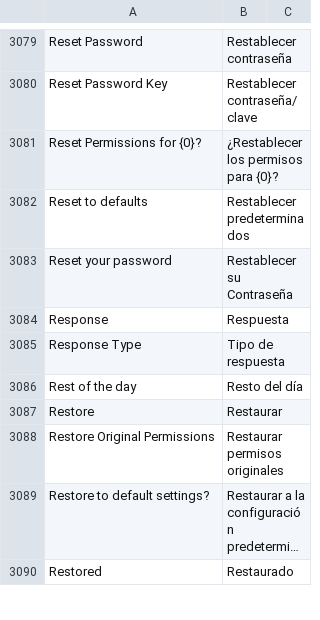
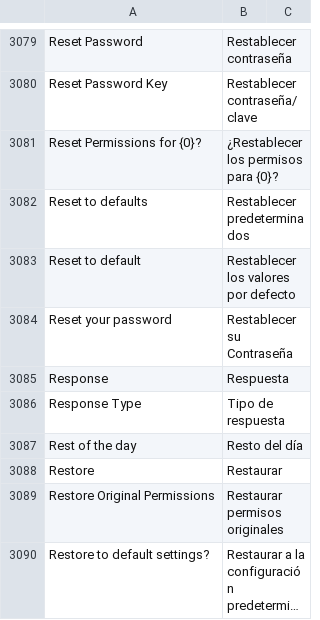
Before and after one commit to fproldan/frappe, a CSV file: frappe/translations/es.csv, drawn as a sheet; only a part is shown, gaps mark what is left out; the shorter side is filled out with more unchanged rows; long unchanged cells end in ….

Commit message:
feat: reset user-wise grid config to default (#31) (#33)
* feat: reset user grid config to default

(cherry picked from commit e0fadef11baf91ac7647538c13e56dd2e0b63dde)

* trans: reset to default

* fix: show "Button" field in user grid config

Co-authored-by: Ankush Menat <ankush@frappe.io>

Co-authored-by: Ankush Menat <ankush@frappe.io>

```diff
--- a/frappe/translations/es.csv
+++ b/frappe/translations/es.csv
@@ -3259,2 +3259,3 @@ Reset Permissions for {0}?,¿Restablecer los permisos para {0}?,
 Reset to defaults,Restablecer predeterminados,
+Reset to default,Restablecer los valores por defecto,
 Reset your password,Restablecer su Contraseña,
```
Also changed, not shown: 1 other file.
